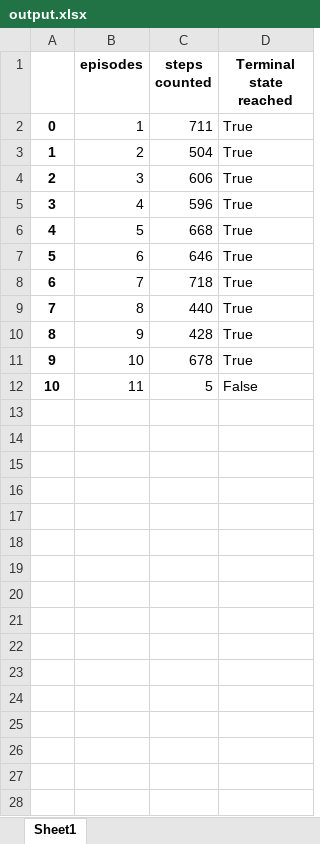
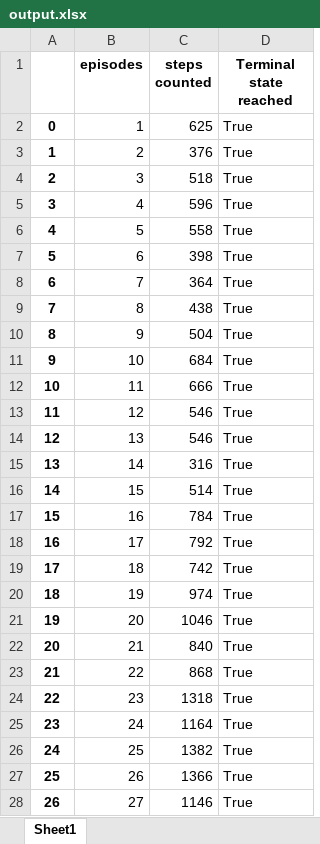
Before and after one commit to NhatNguyen5/AI-Pollux, an Excel workbook: output.xlsx, sheet Sheet1, drawn as a sheet; only a part is shown; values as stored, in another font and other column widths than the file's, no borders; the diff covers the shown part only; the diff names each change by its address in the sheet, - before the commit and + after, or states it on an @@ line.

```diff
--- a/output.xlsx (sheet Sheet1)
+++ b/output.xlsx (sheet Sheet1)
-C2 (steps counted): 711
+C2 (steps counted): 625
-C3 (steps counted): 504
+C3 (steps counted): 376
-C4 (steps counted): 606
+C4 (steps counted): 518
-C6 (steps counted): 668
+C6 (steps counted): 558
-C7 (steps counted): 646
+C7 (steps counted): 398
-C8 (steps counted): 718
+C8 (steps counted): 364
-C9 (steps counted): 440
+C9 (steps counted): 438
-C10 (steps counted): 428
+C10 (steps counted): 504
-C11 (steps counted): 678
+C11 (steps counted): 684
-C12 (steps counted): 5
+C12 (steps counted): 666
-D12 (Terminal state reached): False
+D12 (Terminal state reached): True
+row 13: 11 | 12 | 546 | True
+row 14: 12 | 13 | 546 | True
+row 15: 13 | 14 | 316 | True
+row 16: 14 | 15 | 514 | True
+row 17: 15 | 16 | 784 | True
+row 18: 16 | 17 | 792 | True
+row 19: 17 | 18 | 742 | True
+row 20: 18 | 19 | 974 | True
+row 21: 19 | 20 | 1046 | True
+row 22: 20 | 21 | 840 | True
+row 23: 21 | 22 | 868 | True
+row 24: 22 | 23 | 1318 | True
+row 25: 23 | 24 | 1164 | True
+row 26: 24 | 25 | 1382 | True
+row 27: 25 | 26 | 1366 | True
+row 28: 26 | 27 | 1146 | True
```
Also changed, not shown: 37 added rows elsewhere in this sheet, 8 other files.
